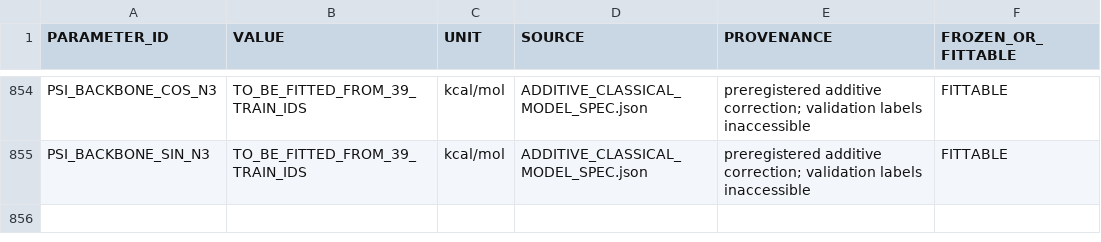
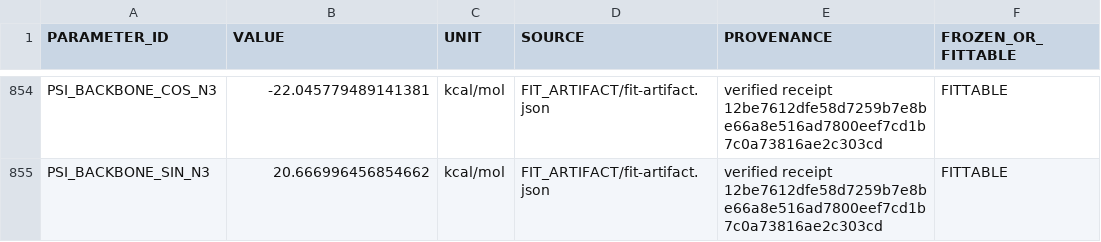
Before and after one commit to ysuleiman/totah-lab, a CSV file: analysis/mettl7-phase2/tsl-rsh-representability/FITTABLE_PARAMETER_MANIFEST.csv, drawn as a sheet; only a part is shown, gaps mark what is left out; the diff covers the shown part only; the diff names each change by its address in the sheet, - before the commit and + after, or states it on an @@ line.

Commit message:
Record additive TSL-RSH representability result

```diff
--- a/analysis/mettl7-phase2/tsl-rsh-representability/FITTABLE_PARAMETER_MANIFEST.csv
+++ b/analysis/mettl7-phase2/tsl-rsh-representability/FITTABLE_PARAMETER_MANIFEST.csv
-B854 (VALUE): TO_BE_FITTED_FROM_39_TRAIN_IDS
+B854 (VALUE): -22.045779489141381
-D854:D855 (SOURCE): ADDITIVE_CLASSICAL_MODEL_SPEC.json
+D854:D855 (SOURCE): FIT_ARTIFACT/fit-artifact.json
-E854:E855 (PROVENANCE): preregistered additive correction; validation labels inaccessible
+E854:E855 (PROVENANCE): verified receipt 12be7612dfe58d7259b7e8be66a8e516ad7800eef7cd1b7c0a73816ae2c303cd
-B855 (VALUE): TO_BE_FITTED_FROM_39_TRAIN_IDS
+B855 (VALUE): 20.666996456854662
```
Also changed, not shown: 81 edited cells elsewhere in this file, 23 other files.
